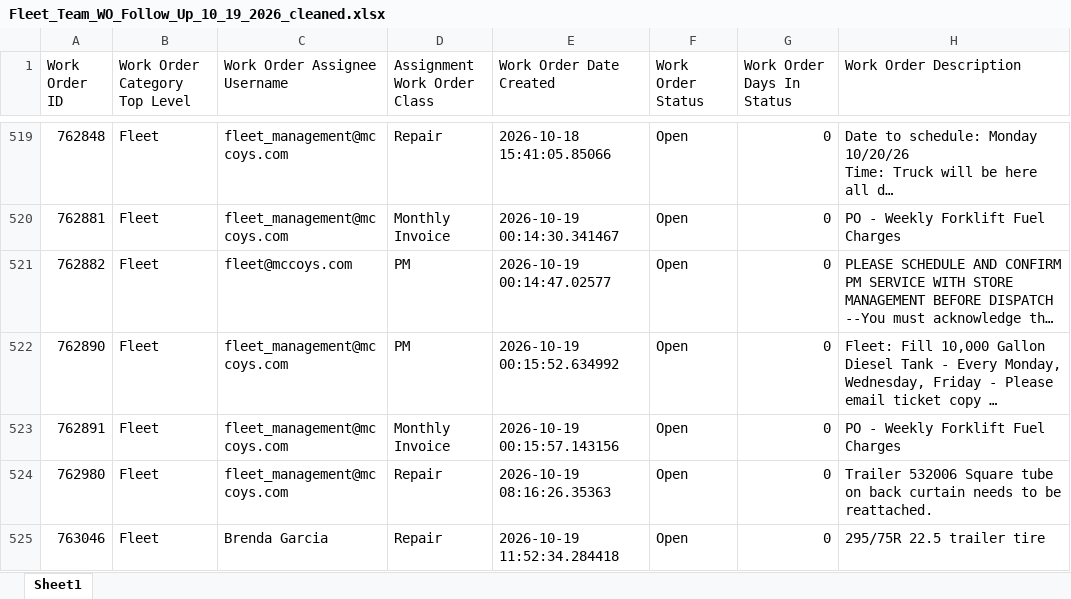
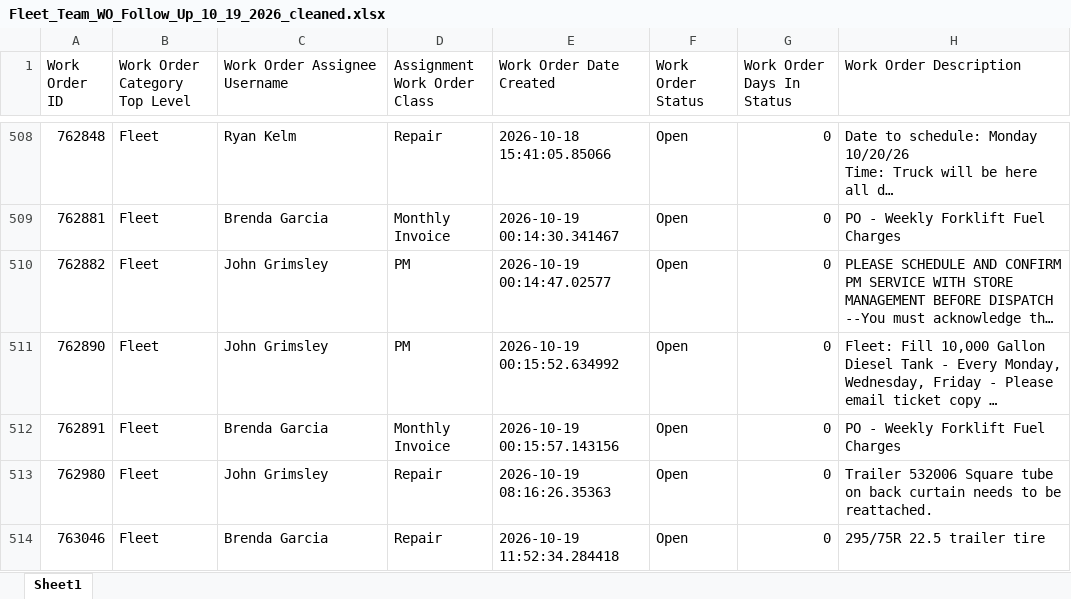
Before and after one commit to julianchetlange-svg/Fleet-WO-Follow-Up, an Excel workbook: Fleet_Team_WO_Follow_Up_10_19_2026_cleaned.xlsx, sheet Sheet1, drawn as a sheet; only a part is shown, gaps mark what is left out; long unchanged cells end in …; values as stored, in another font and other column widths than the file's, no borders; addresses are those after the commit; the diff covers the shown part only; the diff names each change by its address in the sheet, - before the commit and + after, or states it on an @@ line.

```diff
--- a/Fleet_Team_WO_Follow_Up_10_19_2026_cleaned.xlsx (sheet Sheet1)
+++ b/Fleet_Team_WO_Follow_Up_10_19_2026_cleaned.xlsx (sheet Sheet1)
-C508 (Work Order Assignee Username): fleet_management@mccoys.com
+C508 (Work Order Assignee Username): Ryan Kelm
-C509 (Work Order Assignee Username): fleet_management@mccoys.com
+C509 (Work Order Assignee Username): Brenda Garcia
-C510 (Work Order Assignee Username): fleet@mccoys.com
+C510 (Work Order Assignee Username): John Grimsley
-C511 (Work Order Assignee Username): fleet_management@mccoys.com
+C511 (Work Order Assignee Username): John Grimsley
-C512 (Work Order Assignee Username): fleet_management@mccoys.com
+C512 (Work Order Assignee Username): Brenda Garcia
-C513 (Work Order Assignee Username): fleet_management@mccoys.com
+C513 (Work Order Assignee Username): John Grimsley
```
Also changed, not shown: 9 added rows, 12 removed rows and 90 edited cells elsewhere in this sheet.
